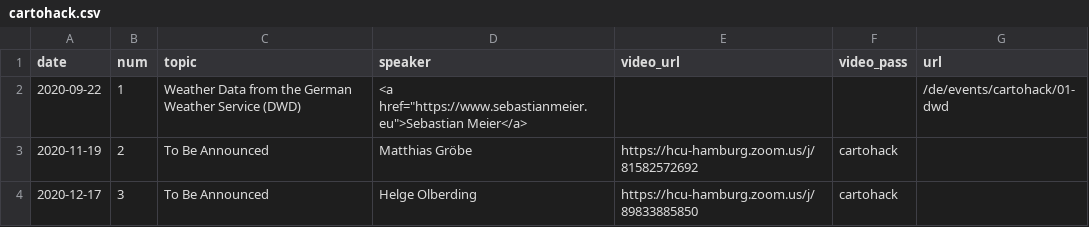
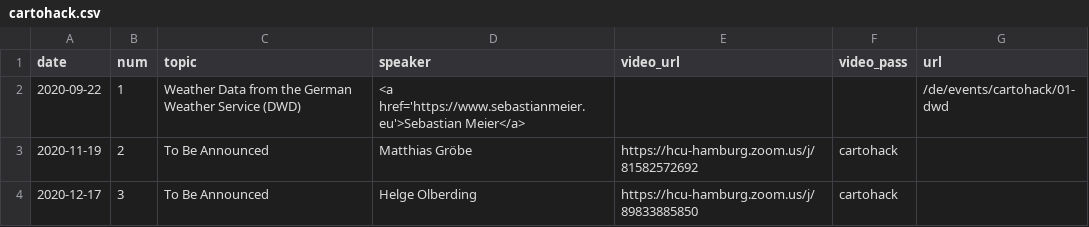
Before and after one commit to sebastian-meier/dgfk-kommission-forschung, a CSV file: _data/cartohack.csv, drawn as a sheet.

```diff
--- a/_data/cartohack.csv
+++ b/_data/cartohack.csv
@@ -1,3 +1,3 @@
 date,num,topic,speaker,video_url,video_pass,url
-2020-09-22,1,Weather Data from the German Weather Service (DWD),<a href="https://www.sebastianmeier.eu">Sebastian Meier</a>,,,/de/events/cartohack/01-dwd
+2020-09-22,1,Weather Data from the German Weather Service (DWD),"<a href='https://www.sebastianmeier.eu'>Sebastian Meier</a>",,,/de/events/cartohack/01-dwd
 2020-11-19,2,To Be Announced,Matthias Gröbe,https://hcu-hamburg.zoom.us/j/81582572692,cartohack,
```
Also changed, not shown: 3 other files.
